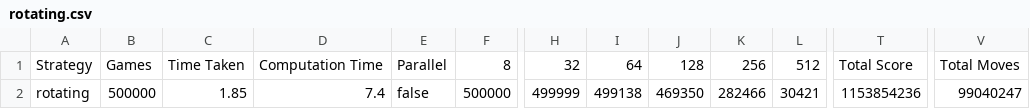
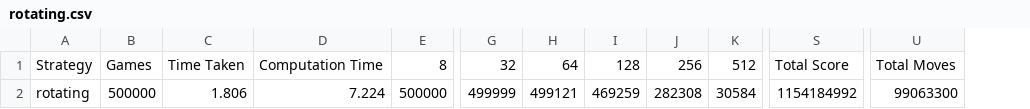
Before and after one commit to qpwoeirut/2048-solver, a CSV file: results/rotating.csv, drawn as a sheet; only a part is shown, gaps mark what is left out; removed rows and columns are numbered as before the commit, all else as after; the diff names each change by its address in the sheet, - before the commit and + after, or states it on an @@ line.

```diff
--- a/results/rotating.csv
+++ b/results/rotating.csv
-column E, rows 1-2: Parallel | false
-C2: 1.85
+C2: 1.806
-D2: 7.4
+D2: 7.224
-H2: 499138
+H2: 499121
-I2: 469350
+I2: 469259
-J2: 282466
+J2: 282308
-K2: 30421
+K2: 30584
-S2: 1153854236
+S2: 1154184992
-U2: 99040247
+U2: 99063300
```
Also changed, not shown: results/merge-rnd_t.csv, results/ordered.csv, 2 other files.
